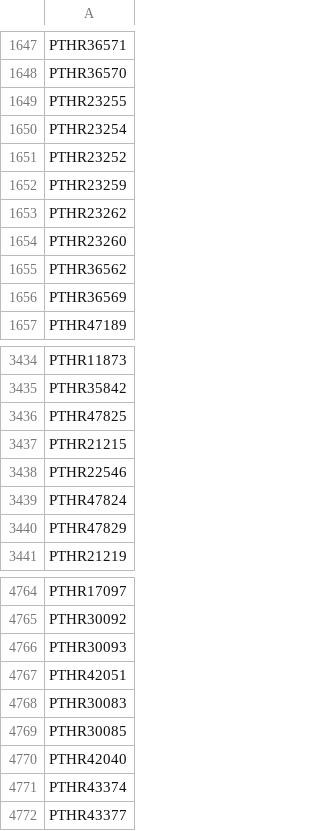
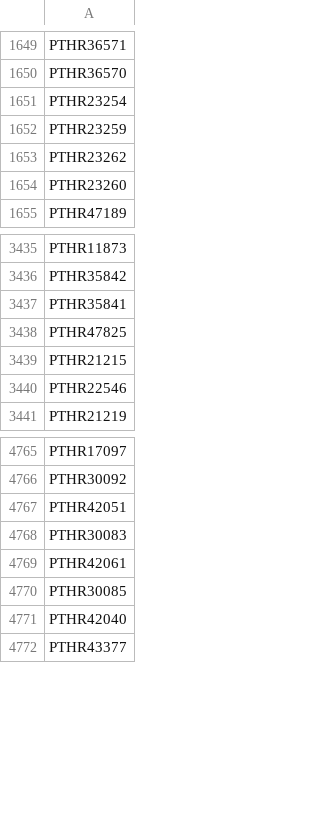
Before and after one commit to tair/PantherDataPipeline, a CSV file: src/main/resources/panther/familyNPList.csv, drawn as a sheet; only a part is shown, gaps mark what is left out; removed rows and columns are numbered as before the commit, all else as after; the diff covers the shown part only; the diff names each change by its address in the sheet, - before the commit and + after, or states it on an @@ line.

Commit message:
PHG-148 panther data 14.1 - book info

```diff
--- a/src/main/resources/panther/familyNPList.csv
+++ b/src/main/resources/panther/familyNPList.csv
-row 1649: PTHR23255
-row 1651: PTHR23252
-row 1655: PTHR36562
-row 1656: PTHR36569
+row 3437: PTHR35841
-row 3439: PTHR47824
-row 3440: PTHR47829
-row 4766: PTHR30093
+row 4769: PTHR42061
-row 4771: PTHR43374
```
Also changed, not shown: 74 added rows, 62 removed rows and 2 edited cells elsewhere in this file, 4 other files.
